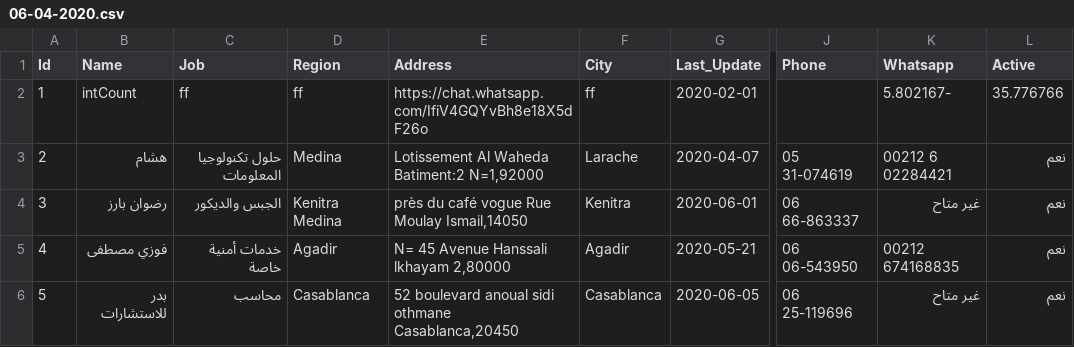
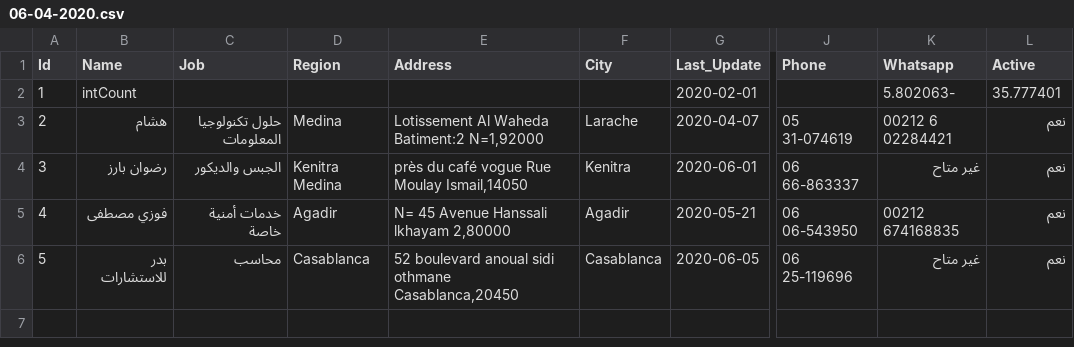
Before and after one commit to intCount/ae, a CSV file: 06-04-2020.csv, drawn as a sheet; only a part is shown, gaps mark what is left out; the diff names each change by its address in the sheet, - before the commit and + after, or states it on an @@ line.

Commit message:
Added some data

```diff
--- a/06-04-2020.csv
+++ b/06-04-2020.csv
-C2 (Job): ff
+C2 (Job): (empty)
-D2 (Region): ff
+D2 (Region): (empty)
-E2 (Address): https://chat.whatsapp.com/IfiV4GQYvBh8e18X5dF26o
+E2 (Address): (empty)
-F2 (City): ff
+F2 (City): (empty)
-K2 (Whatsapp): 5.802167-
+K2 (Whatsapp): 5.802063-
-L2 (Active): 35.776766
+L2 (Active): 35.777401
```
